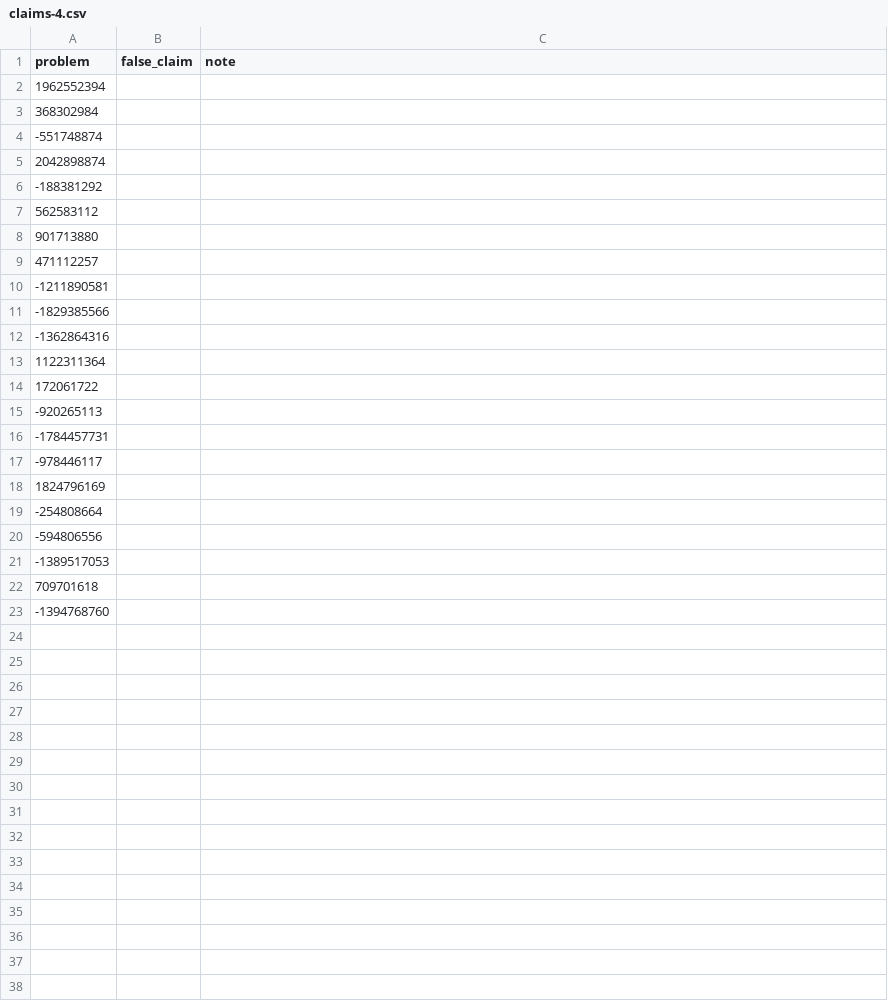
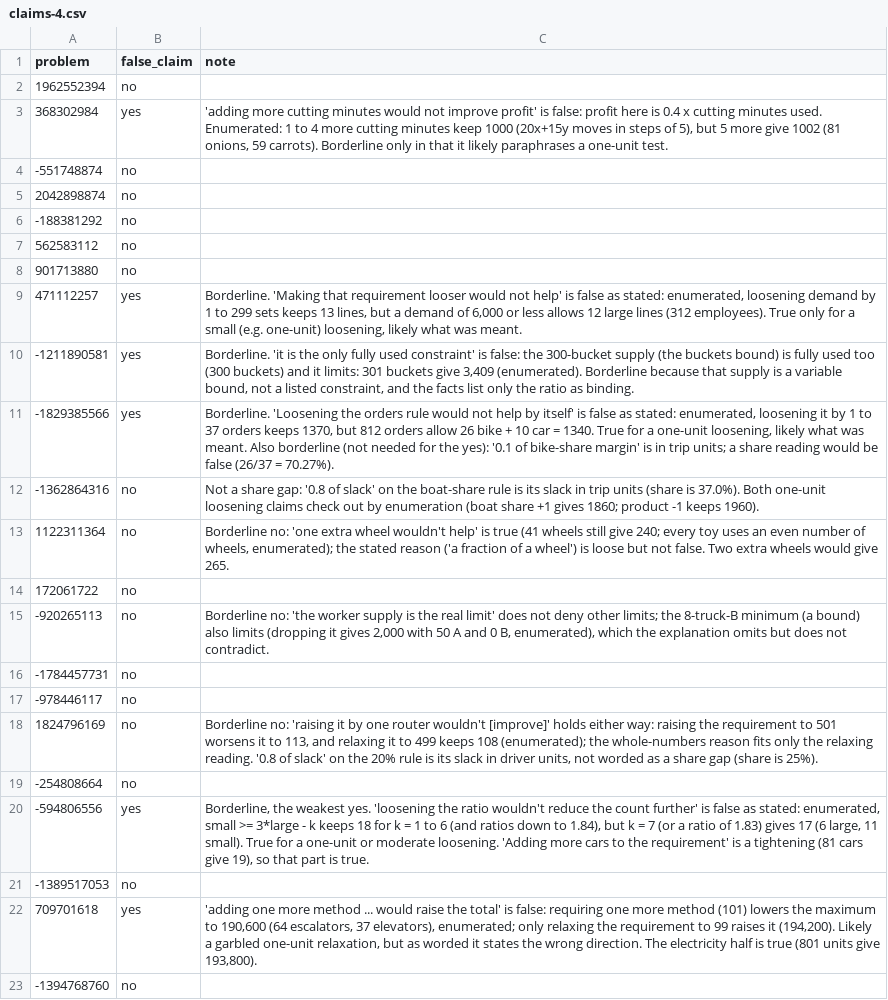
Before and after one commit to Max25R/opt-agent, a CSV file: review/explain_dev_limits/claims-4.csv, drawn as a sheet.

```diff
--- a/review/explain_dev_limits/claims-4.csv
+++ b/review/explain_dev_limits/claims-4.csv
@@ -1,23 +1,23 @@
 problem,false_claim,note
-1962552394,,
-368302984,,
--551748874,,
-2042898874,,
--188381292,,
-562583112,,
-901713880,,
-471112257,,
--1211890581,,
--1829385566,,
--1362864316,,
-1122311364,,
-172061722,,
--920265113,,
--1784457731,,
--978446117,,
-1824796169,,
--254808664,,
--594806556,,
--1389517053,,
-709701618,,
--1394768760,,
+1962552394,no,
+368302984,yes,"'adding more cutting minutes would not improve profit' is false: profit here is 0.4 x cutting minutes used. Enumerated: 1 to 4 more cutting minutes keep 1000 (20x+15y moves in steps of 5), but 5 more give 1002 (81 onions, 59 carrots). Borderline only in that it likely paraphrases a one-unit test."
+-551748874,no,
+2042898874,no,
+-188381292,no,
+562583112,no,
+901713880,no,
+471112257,yes,"Borderline. 'Making that requirement looser would not help' is false as stated: enumerated, loosening demand by 1 to 299 sets keeps 13 lines, but a demand of 6,000 or less allows 12 large lines (312 employees). True only for a small (e.g. one-unit) loosening, likely what was meant."
+-1211890581,yes,"Borderline. 'it is the only fully used constraint' is false: the 300-bucket supply (the buckets bound) is fully used too (300 buckets) and it limits: 301 buckets give 3,409 (enumerated). Borderline because that supply is a variable bound, not a listed constraint, and the facts list only the ratio as binding."
+-1829385566,yes,"Borderline. 'Loosening the orders rule would not help by itself' is false as stated: enumerated, loosening it by 1 to 37 orders keeps 1370, but 812 orders allow 26 bike + 10 car = 1340. True for a one-unit loosening, likely what was meant. Also borderline (not needed for the yes): '0.1 of bike-share margin' is in trip units; a share reading would be false (26/37 = 70.27%)."
+-1362864316,no,Not a share gap: '0.8 of slack' on the boat-share rule is its slack in trip units (share is 37.0%). Both one-unit loosening claims check out by enumeration (boat share +1 gives 1860; product -1 keeps 1960).
+1122311364,no,"Borderline no: 'one extra wheel wouldn't help' is true (41 wheels still give 240; every toy uses an even number of wheels, enumerated); the stated reason ('a fraction of a wheel') is loose but not false. Two extra wheels would give 265."
+172061722,no,
+-920265113,no,"Borderline no: 'the worker supply is the real limit' does not deny other limits; the 8-truck-B minimum (a bound) also limits (dropping it gives 2,000 with 50 A and 0 B, enumerated), which the explanation omits but does not contradict."
+-1784457731,no,
+-978446117,no,
+1824796169,no,"Borderline no: 'raising it by one router wouldn't [improve]' holds either way: raising the requirement to 501 worsens it to 113, and relaxing it to 499 keeps 108 (enumerated); the whole-numbers reason fits only the relaxing reading. '0.8 of slack' on the 20% rule is its slack in driver units, not worded as a share gap (share is 25%)."
+-254808664,no,
+-594806556,yes,"Borderline, the weakest yes. 'loosening the ratio wouldn't reduce the count further' is false as stated: enumerated, small >= 3*large - k keeps 18 for k = 1 to 6 (and ratios down to 1.84), but k = 7 (or a ratio of 1.83) gives 17 (6 large, 11 small). True for a one-unit or moderate loosening. 'Adding more cars to the requirement' is a tightening (81 cars give 19), so that part is true."
+-1389517053,no,
+709701618,yes,"'adding one more method ... would raise the total' is false: requiring one more method (101) lowers the maximum to 190,600 (64 escalators, 37 elevators), enumerated; only relaxing the requirement to 99 raises it (194,200). Likely a garbled one-unit relaxation, but as worded it states the wrong direction. The electricity half is true (801 units give 193,800)."
+-1394768760,no,
```
Also changed, not shown: review/explain_dev_limits/claims-1.csv, review/explain_dev_limits/claims-2.csv, 16 other files.
